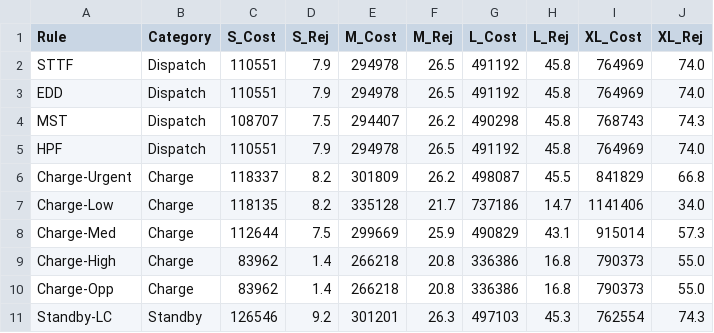
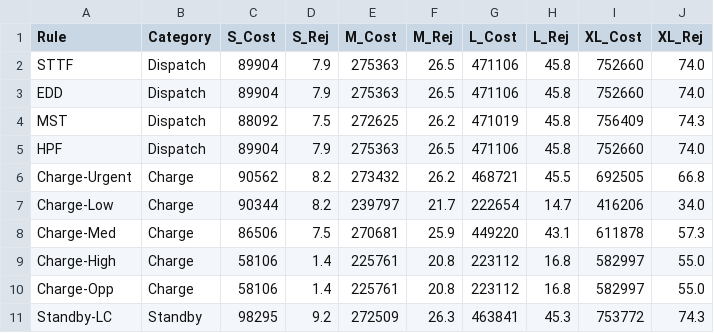
Before and after one commit to RRRRRRRRonan/R3, a CSV file: results/paper/ejor_table3_rules.csv, drawn as a sheet; only a part is shown; the diff covers the shown part only.

```diff
--- a/results/paper/ejor_table3_rules.csv
+++ b/results/paper/ejor_table3_rules.csv
@@ -1,11 +1,11 @@
 Rule,Category,S_Cost,S_Rej,M_Cost,M_Rej,L_Cost,L_Rej,XL_Cost,XL_Rej
-STTF,Dispatch,110551,7.9,294978,26.5,491192,45.8,764969,74.0
-EDD,Dispatch,110551,7.9,294978,26.5,491192,45.8,764969,74.0
-MST,Dispatch,108707,7.5,294407,26.2,490298,45.8,768743,74.3
-HPF,Dispatch,110551,7.9,294978,26.5,491192,45.8,764969,74.0
-Charge-Urgent,Charge,118337,8.2,301809,26.2,498087,45.5,841829,66.8
-Charge-Low,Charge,118135,8.2,335128,21.7,737186,14.7,1141406,34.0
-Charge-Med,Charge,112644,7.5,299669,25.9,490829,43.1,915014,57.3
-Charge-High,Charge,83962,1.4,266218,20.8,336386,16.8,790373,55.0
-Charge-Opp,Charge,83962,1.4,266218,20.8,336386,16.8,790373,55.0
-Standby-LC,Standby,126546,9.2,301201,26.3,497103,45.3,762554,74.3
+STTF,Dispatch,89904,7.9,275363,26.5,471106,45.8,752660,74.0
+EDD,Dispatch,89904,7.9,275363,26.5,471106,45.8,752660,74.0
+MST,Dispatch,88092,7.5,272625,26.2,471019,45.8,756409,74.3
+HPF,Dispatch,89904,7.9,275363,26.5,471106,45.8,752660,74.0
+Charge-Urgent,Charge,90562,8.2,273432,26.2,468721,45.5,692505,66.8
+Charge-Low,Charge,90344,8.2,239797,21.7,222654,14.7,416206,34.0
+Charge-Med,Charge,86506,7.5,270681,25.9,449220,43.1,611878,57.3
+Charge-High,Charge,58106,1.4,225761,20.8,223112,16.8,582997,55.0
+Charge-Opp,Charge,58106,1.4,225761,20.8,223112,16.8,582997,55.0
+Standby-LC,Standby,98295,9.2,272509,26.3,463841,45.3,753772,74.3
```
Also changed, not shown: 24 edited cells elsewhere in this file, results/paper/ejor_table2_training.csv, results/paper/ejor_table4_rl_vs_best.csv, 13 other files.
